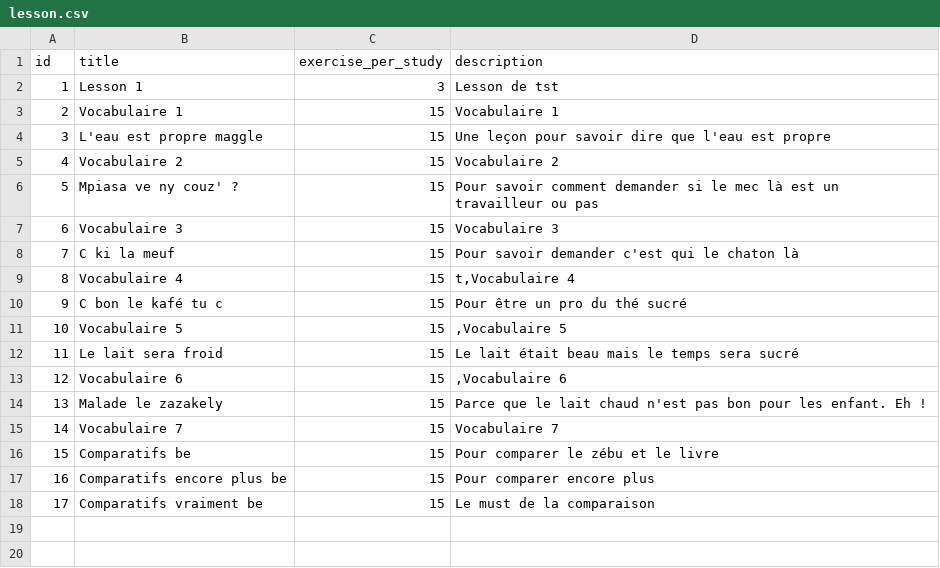
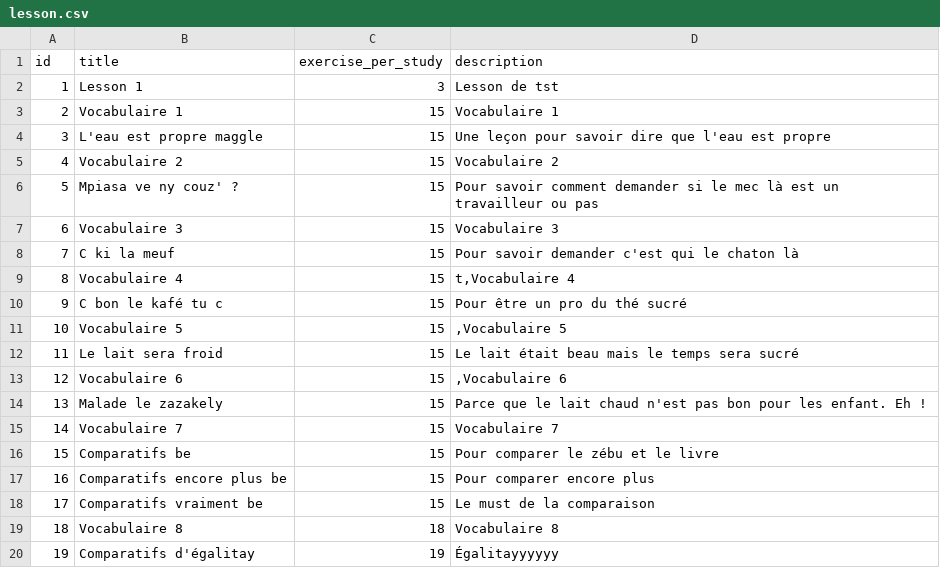
Before and after one commit to simonballuais/duolingros, a CSV file: fixture/lesson.csv, drawn as a sheet; the diff names each change by its address in the sheet, - before the commit and + after, or states it on an @@ line.

```diff
--- a/fixture/lesson.csv
+++ b/fixture/lesson.csv
+row 19: 18 | Vocabulaire 8 | 18 | Vocabulaire 8
+row 20: 19 | Comparatifs d'égalitay | 19 | Égalitayyyyyy
```
Also changed, not shown: fixture/exercise.csv, 2 other files.
